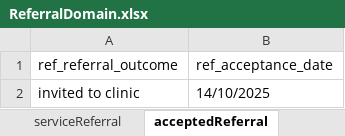
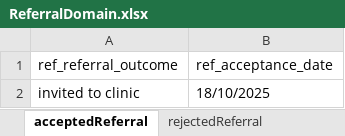
Before and after one commit to manojvyavahare27/RegressionServerC4Auto, an Excel workbook: ExcelFiles/ReferralDomain.xlsx, sheet acceptedReferral, drawn as a sheet; values as stored, in another font and other column widths than the file's, no borders; the diff names each change by its address in the sheet, - before the commit and + after, or states it on an @@ line.

Commit message:
Added Document Domain and Service Referral Changes

```diff
--- a/ExcelFiles/ReferralDomain.xlsx (sheet acceptedReferral)
+++ b/ExcelFiles/ReferralDomain.xlsx (sheet acceptedReferral)
-B2 (ref_acceptance_date): 14/10/2025
+B2 (ref_acceptance_date): 18/10/2025
```
Also changed, not shown: sheet addReferralPage, sheet AddReferral, sheet serviceReferral, sheet rejectedReferral, other sheet tabs, 20 other files.
